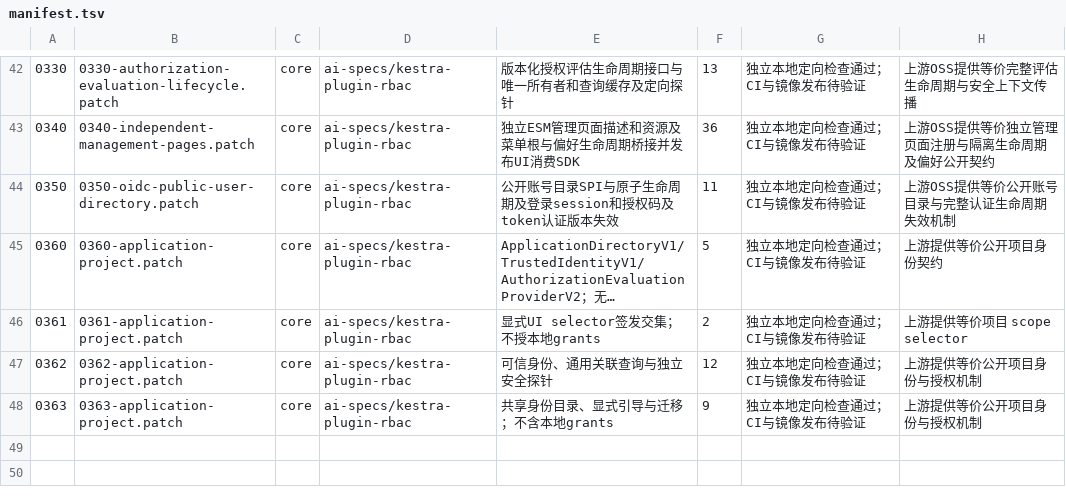
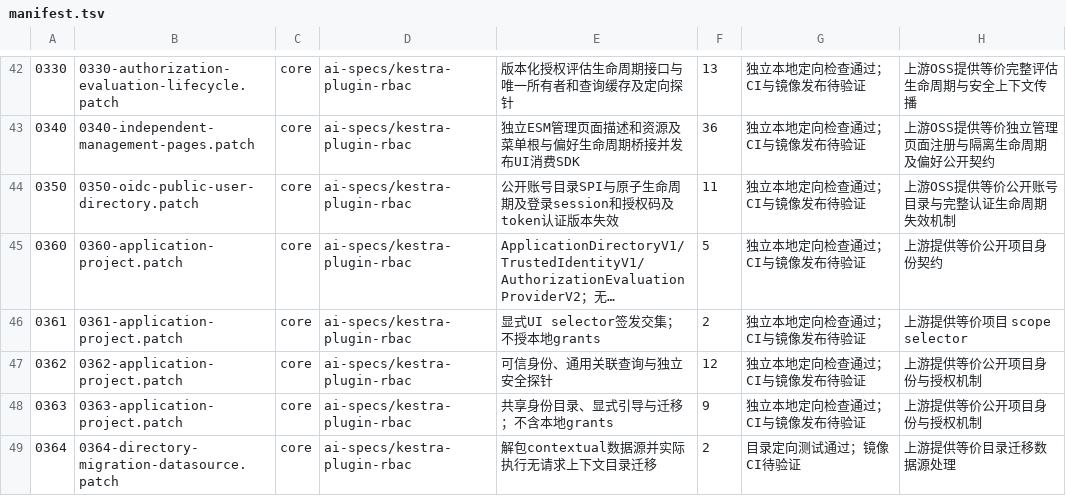
Before and after one commit to ai-specs/kestra-overlay, a TSV file: patches/manifest.tsv, drawn as a sheet; only a part is shown, gaps mark what is left out; long unchanged cells end in …; the diff names each change by its address in the sheet, - before the commit and + after, or states it on an @@ line.

Commit message:
fix(req-0364): unwrap directory migration data source
CI 39086467333 reached image-level MCP acceptance but failed startup with NoConnectionException. Unwrap the injected contextual DataSource before independent short transactions and execute the actual injected migration in DirectoryContextTest. Directory/PostgreSQL targeted tests and executable build passed; the image startup gate remains required.

```diff
--- a/patches/manifest.tsv
+++ b/patches/manifest.tsv
+row 49: 0364 | 0364-directory-migration-datasource.patch | core | ai-specs/kestra-plugin-rbac | 解包contextual数据源并实际执行无请求上下文目录迁移 | 2 | 目录定向测试通过；镜像CI待验证 | 上游提供等价目录迁移数据源处理
```
Also changed, not shown: 2 other files.
